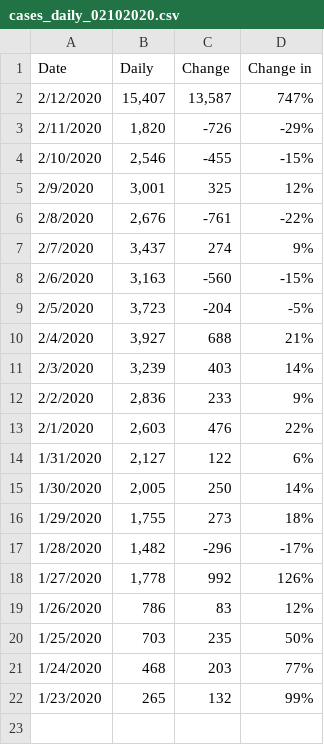
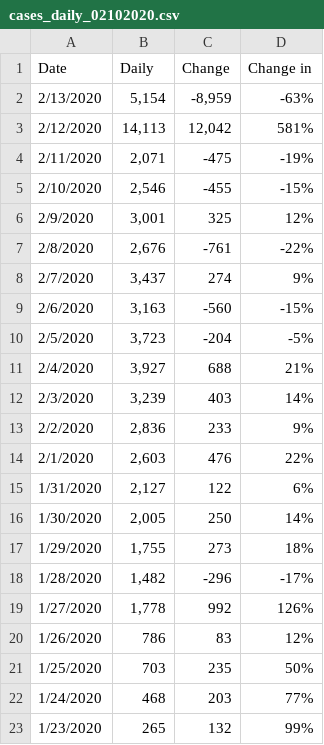
Before and after one commit to loankimrobinson/coronavirus, a CSV file: cases_daily_02102020.csv, drawn as a sheet.

```diff
--- a/cases_daily_02102020.csv
+++ b/cases_daily_02102020.csv
@@ -1,4 +1,5 @@
 Date,Daily,Change,Change in
-2/12/2020,"15,407","13,587",747%
-2/11/2020,"1,820",-726,-29%
+2/13/2020,"5,154","-8,959",-63%
+2/12/2020,"14,113","12,042",581%
+2/11/2020,"2,071",-475,-19%
 2/10/2020,"2,546",-455,-15%
```
Also changed, not shown: cases_02102020_v1.csv, cases_daily_total_02102020.csv, 3 other files.
